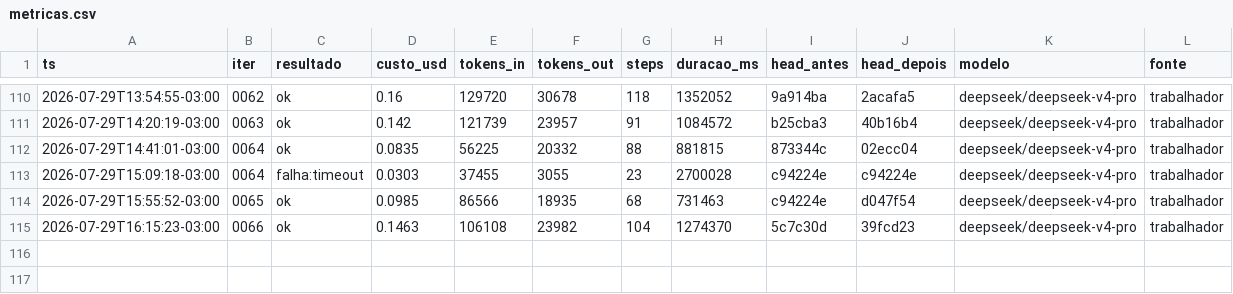
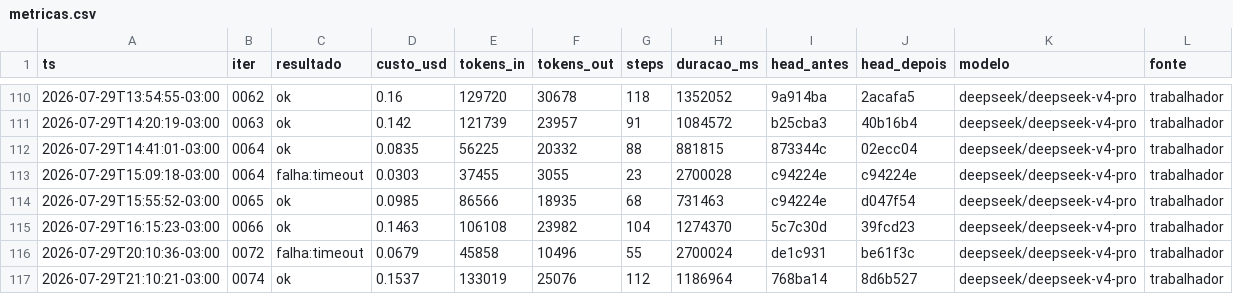
Before and after one commit to Deivison-Costaa/psx-rs, a CSV file: docs/metricas.csv, drawn as a sheet; only a part is shown, gaps mark what is left out; the diff names each change by its address in the sheet, - before the commit and + after, or states it on an @@ line.

Commit message:
docs(metricas): incorpora linhas pendentes - auto-remediacao do loop

```diff
--- a/docs/metricas.csv
+++ b/docs/metricas.csv
+row 116: 2026-07-29T20:10:36-03:00 | 0072 | falha:timeout | 0.0679 | 45858 | 10496 | 55 | 2700024 | de1c931 | be61f3c | deepseek/deepseek-v4-pro | trabalhador
+row 117: 2026-07-29T21:10:21-03:00 | 0074 | ok | 0.1537 | 133019 | 25076 | 112 | 1186964 | 768ba14 | 8d6b527 | deepseek/deepseek-v4-pro | trabalhador
```
